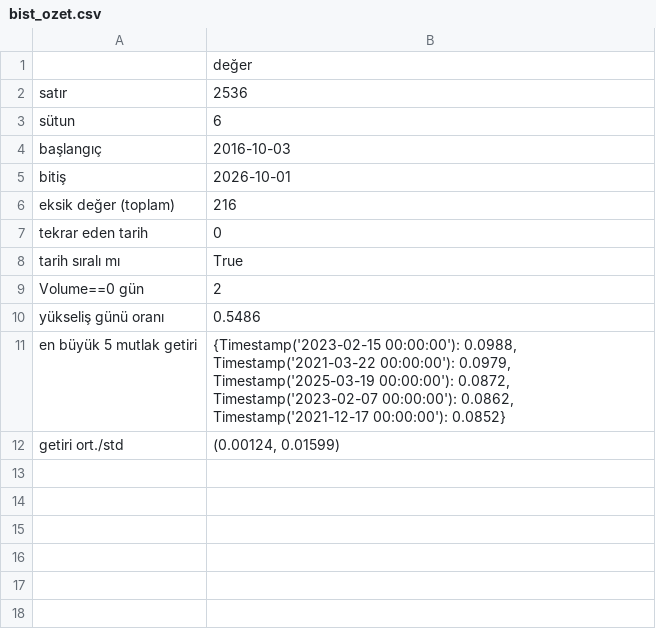
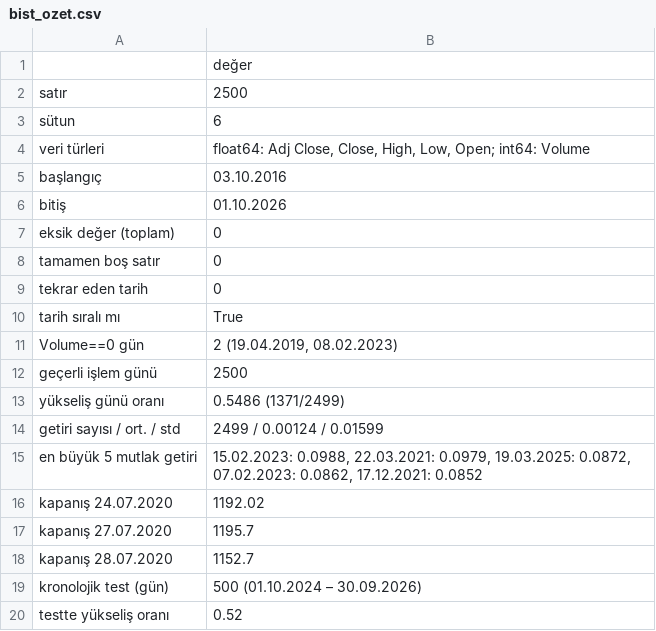
Before and after one commit to BIL497BitirmeProjesi/finansal-ml-veri-sizintisi, a CSV file: results/eda/bist_ozet.csv, drawn as a sheet.

Commit message:
Gelişme raporu: EDA'yı tekrar üretilebilir yap, veri notlarını düzelt, raporu ekle
- eda.py: getiriler tatil günleri çıkarılmış seriden; veri türleri, hacmi 0
  olan günler, Amount==0, tekrar edenlerde dolandırıcılık, 27.07.2020
  kapanışları ve kronolojik test dilimi özet tablolara eklendi; yön grafiği
  sayı ve yüzdelerle (rapordaki Şekil 2 artık koddan üretiliyor)
- results/eda: yfinance ile indirilen xu100.csv üzerinden yeniden üretildi
- data/README: end tarihi (2026-10-02, 01.10.2026 dahil), xu100 SHA-256,
  Yahoo ham yanıtındaki 36 boş günün dökümü (8'i Türkiye'de tatil değil)
- requirements.txt: sürümler sabitlendi (Python 3.10)
- notebook çıktılarıyla birlikte çalıştırıldı
- docs/raporlar: BIL497_Gonderim2_Can_Topcu.pdf (gelişme raporu)

```diff
--- a/results/eda/bist_ozet.csv
+++ b/results/eda/bist_ozet.csv
@@ -1,12 +1,20 @@
 ,değer
-satır,2536
+satır,2500
 sütun,6
-başlangıç,2016-10-03
-bitiş,2026-10-01
-eksik değer (toplam),216
+veri türleri,"float64: Adj Close, Close, High, Low, Open; int64: Volume"
+başlangıç,03.10.2016
+bitiş,01.10.2026
+eksik değer (toplam),0
+tamamen boş satır,0
 tekrar eden tarih,0
 tarih sıralı mı,True
-Volume==0 gün,2
-yükseliş günü oranı,0.5486
-en büyük 5 mutlak getiri,"{Timestamp('2023-02-15 00:00:00'): 0.0988, Timestamp('2021-03-22 00:00:00'): 0.0979, Timestamp('2025-03-19 00:00:00'): 0.0872, Timestamp('2023-02-07 00:00:00'): 0.0862, Timestamp('2021-12-17 00:00:00'): 0.0852}"
-getiri ort./std,"(0.00124, 0.01599)"
+Volume==0 gün,"2 (19.04.2019, 08.02.2023)"
+geçerli işlem günü,2500
+yükseliş günü oranı,0.5486 (1371/2499)
+getiri sayısı / ort. / std,2499 / 0.00124 / 0.01599
+en büyük 5 mutlak getiri,"15.02.2023: 0.0988, 22.03.2021: 0.0979, 19.03.2025: 0.0872, 07.02.2023: 0.0862, 17.12.2021: 0.0852"
+kapanış 24.07.2020,1192.02
+kapanış 27.07.2020,1195.7
+kapanış 28.07.2020,1152.7
+kronolojik test (gün),500 (01.10.2024 – 30.09.2026)
+testte yükseliş oranı,0.52
```
Also changed, not shown: results/eda/fraud_ozet.csv, 10 other files.
